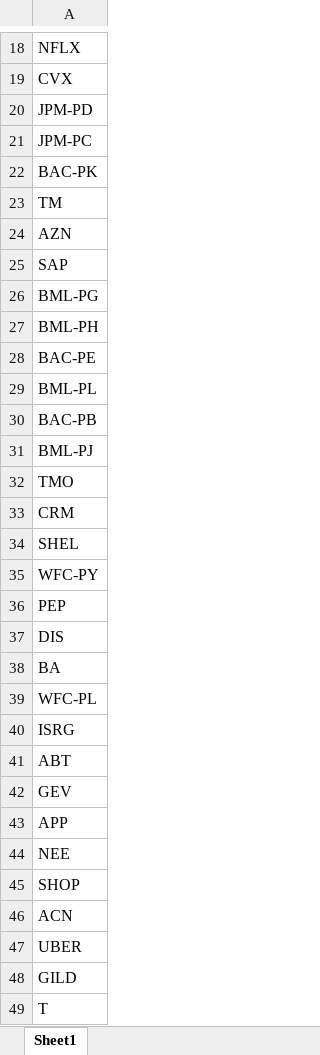
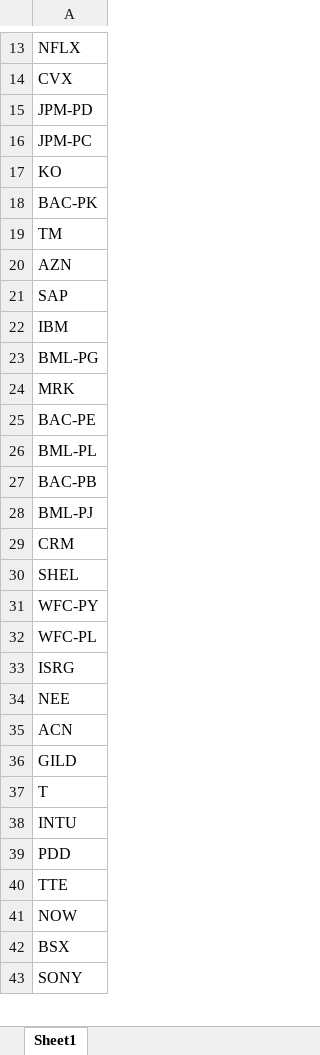
Before and after one commit to fbali10-ux/ABD_ikili_dip, an Excel workbook: scan_skipped.xlsx, sheet Sheet1, drawn as a sheet; only a part is shown, gaps mark what is left out; the shorter side is filled out with more unchanged rows; values as stored, in another font and other column widths than the file's, no borders; removed rows and columns are numbered as before the commit, all else as after; the diff covers the shown part only; the diff names each change by its address in the sheet, - before the commit and + after, or states it on an @@ line.

```diff
--- a/scan_skipped.xlsx (sheet Sheet1)
+++ b/scan_skipped.xlsx (sheet Sheet1)
+row 17: KO
+row 22: IBM
-A24: BML-PH
+A24: MRK
-row 32: TMO
-row 36: PEP
-row 37: DIS
-row 38: BA
-row 41: ABT
-row 42: GEV
-row 43: APP
-row 45: SHOP
-row 47: UBER
```
Also changed, not shown: 27 added rows, 82 removed rows and 28 edited cells elsewhere in this sheet, dip_yakalama_daily_120dip_rebound_sonuclar.xlsx, 1 other file.
